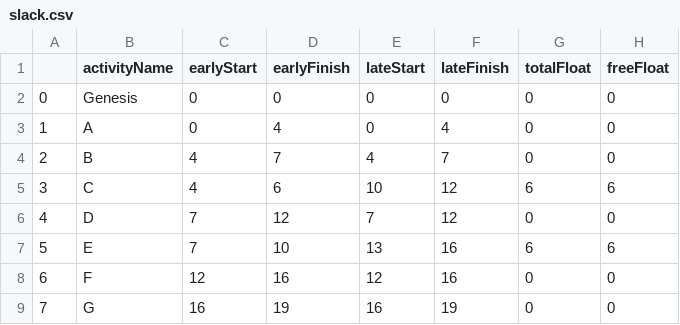
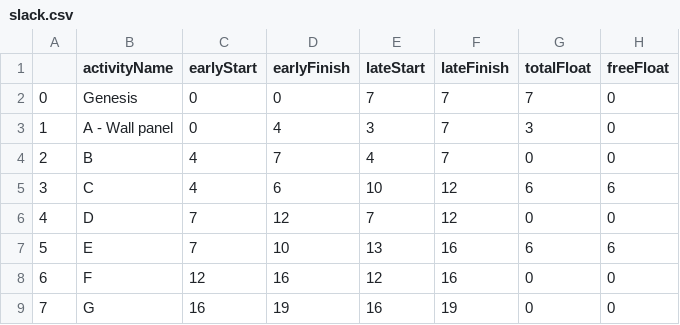
Before and after one commit to Ashuku001/project-sheduling, a CSV file: slack.csv, drawn as a sheet.

```diff
--- a/slack.csv
+++ b/slack.csv
@@ -1,4 +1,4 @@
 ,activityName,earlyStart,earlyFinish,lateStart,lateFinish,totalFloat,freeFloat
-0,Genesis,0,0,0,0,0,0
-1,A,0,4,0,4,0,0
+0,Genesis,0,0,7,7,7,0
+1,A - Wall panel,0,4,3,7,3,0
 2,B,4,7,4,7,0,0
```
Also changed, not shown: 29 other files.
